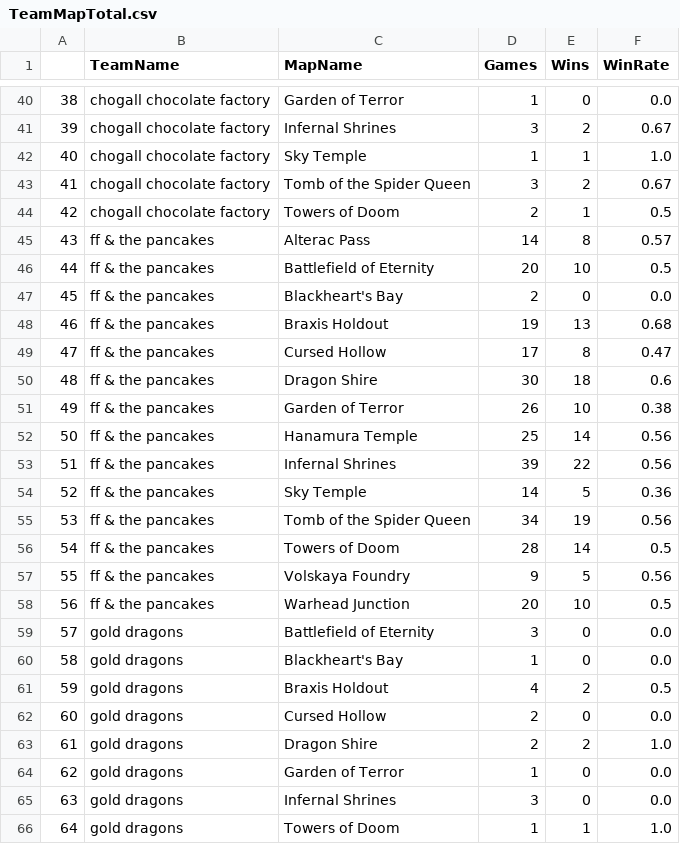
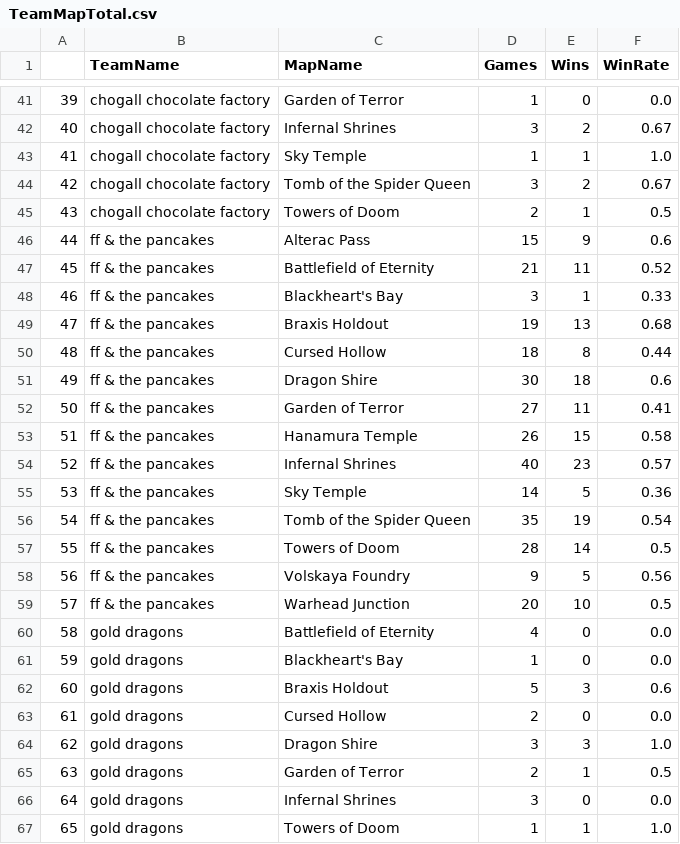
Before and after one commit to mshamannso/lookingglass, a CSV file: data/TeamMapTotal.csv, drawn as a sheet; only a part is shown, gaps mark what is left out; addresses are those after the commit; the diff covers the shown part only; the diff names each change by its address in the sheet, - before the commit and + after, or states it on an @@ line.

```diff
--- a/data/TeamMapTotal.csv
+++ b/data/TeamMapTotal.csv
@@ column A renumbered from row 36 down @@
-D46 (Games): 14
+D46 (Games): 15
-E46 (Wins): 8
+E46 (Wins): 9
-F46 (WinRate): 0.57
+F46 (WinRate): 0.6
-D47 (Games): 20
+D47 (Games): 21
-E47 (Wins): 10
+E47 (Wins): 11
-F47 (WinRate): 0.5
+F47 (WinRate): 0.52
-D48 (Games): 2
+D48 (Games): 3
-E48 (Wins): 0
+E48 (Wins): 1
-F48 (WinRate): 0.0
+F48 (WinRate): 0.33
-D50 (Games): 17
+D50 (Games): 18
-F50 (WinRate): 0.47
+F50 (WinRate): 0.44
-D52 (Games): 26
+D52 (Games): 27
-E52 (Wins): 10
+E52 (Wins): 11
-F52 (WinRate): 0.38
+F52 (WinRate): 0.41
-D53 (Games): 25
+D53 (Games): 26
-E53 (Wins): 14
+E53 (Wins): 15
-F53 (WinRate): 0.56
+F53 (WinRate): 0.58
-D54 (Games): 39
+D54 (Games): 40
-E54 (Wins): 22
+E54 (Wins): 23
-F54 (WinRate): 0.56
+F54 (WinRate): 0.57
-D56 (Games): 34
+D56 (Games): 35
-F56 (WinRate): 0.56
+F56 (WinRate): 0.54
-D60 (Games): 3
+D60 (Games): 4
-D62 (Games): 4
+D62 (Games): 5
-E62 (Wins): 2
+E62 (Wins): 3
-F62 (WinRate): 0.5
+F62 (WinRate): 0.6
-D64 (Games): 2
+D64 (Games): 3
-E64 (Wins): 2
+E64 (Wins): 3
-D65 (Games): 1
+D65 (Games): 2
-E65 (Wins): 0
+E65 (Wins): 1
-F65 (WinRate): 0.0
+F65 (WinRate): 0.5
```
Also changed, not shown: 4 added rows and 74 edited cells elsewhere in this file, data/TeamGameTypeTotal.csv, data/TeamHeroTotal.csv, 5 other files.
